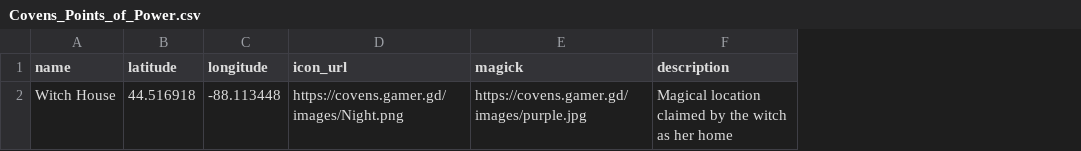
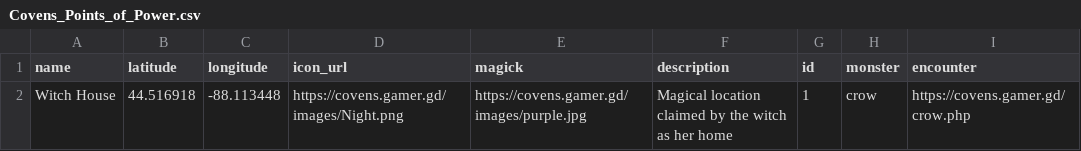
Before and after one commit to WitchRaven13/A3H7K3abgdkfmdg38ldjfn39wmd90rjfgrbrje83ndgfklr8rmfg3h16ebd, a CSV file: Covens_Points_of_Power.csv, drawn as a sheet; the diff names each change by its address in the sheet, - before the commit and + after, or states it on an @@ line.

Commit message:
Add files via upload

```diff
--- a/Covens_Points_of_Power.csv
+++ b/Covens_Points_of_Power.csv
+column G (id), row 2: 1
+column H (monster), row 2: crow
+column I (encounter), row 2: https://covens.gamer.gd/crow.php
```
